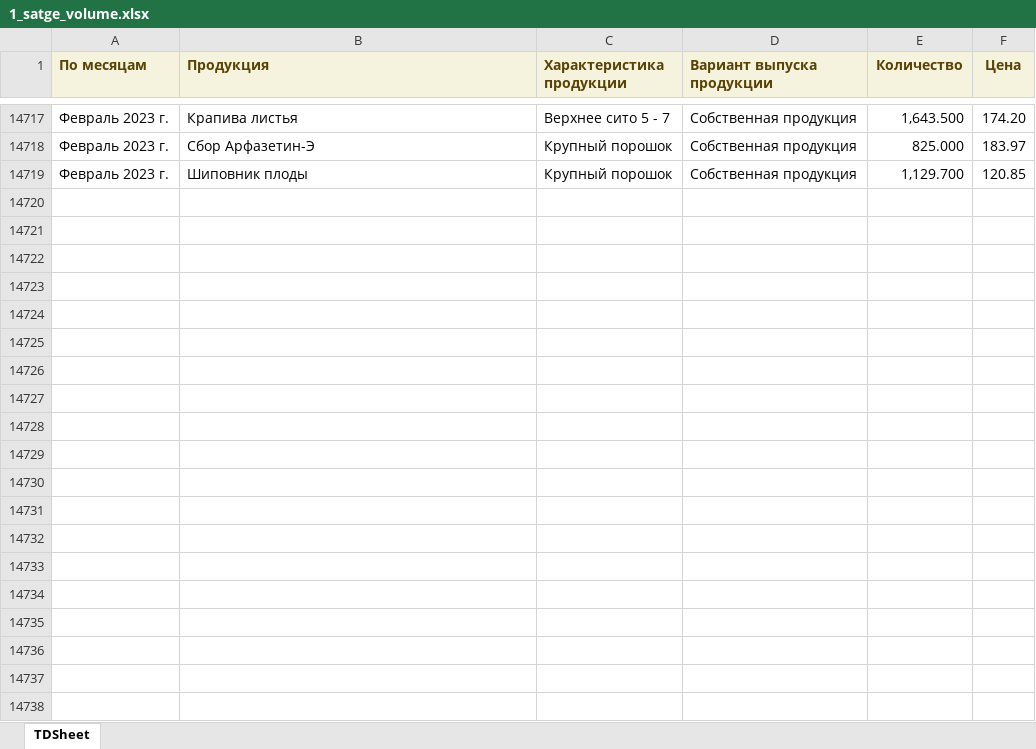
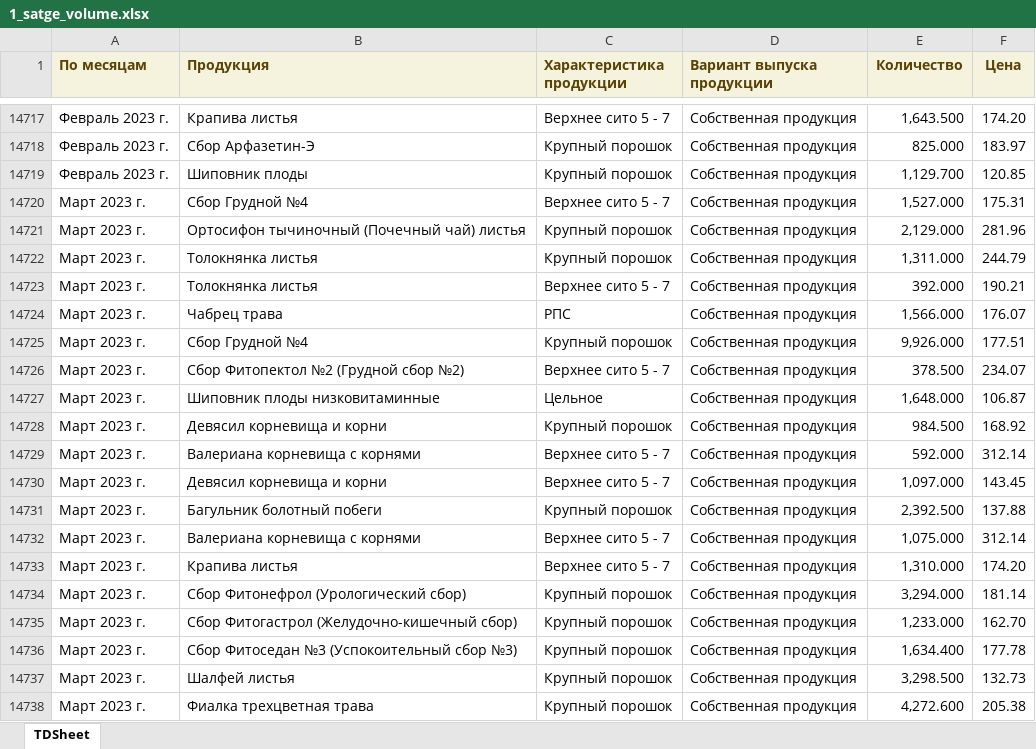
Before and after one commit to andreykoz82/KPI-PBI, an Excel workbook: 1_satge_volume.xlsx, sheet TDSheet, drawn as a sheet; only a part is shown, gaps mark what is left out; values as stored, in another font and other column widths than the file's, no borders; the diff covers the shown part only; the diff names each change by its address in the sheet, - before the commit and + after, or states it on an @@ line.

Commit message:
modified:   1_satge_volume.xlsx 	modified:   1_stage.xlsx 	modified:   2_stage.xlsx 	modified:   2_stage_volume.xlsx 	modified:   cost_price 1 stage.xlsx 	modified:   cost_price.xlsx 	modified:   defectura.xlsx 	modified:   expenses.xlsx 	modified:   finish_goods_stocks.xlsx 	renamed:    time_series_02_23.pkl -> forecast/time_series_02_23.pkl 	modified:   raw_mat_bad_stock.xlsx 	modified:   report.pbix 	modified:   sales_extend.xlsx 	modified:   stock_analysis.ipynb 	modified:   stock_analysis.xlsx 	modified:   stock_analysis_final.xlsx 	modified:   streamlit_app.py 	new file:   time_series_03_23.pkl

```diff
--- a/1_satge_volume.xlsx (sheet TDSheet)
+++ b/1_satge_volume.xlsx (sheet TDSheet)
+row 14720: Март 2023 г. | Сбор Грудной №4 | Верхнее сито 5 - 7 | Собственная продукция | 1,527.000 | 175.31
+row 14721: Март 2023 г. | Ортосифон тычиночный (Почечный чай) листья | Крупный порошок | Собственная продукция | 2,129.000 | 281.96
+row 14722: Март 2023 г. | Толокнянка листья | Крупный порошок | Собственная продукция | 1,311.000 | 244.79
+row 14723: Март 2023 г. | Толокнянка листья | Верхнее сито 5 - 7 | Собственная продукция | 392.000 | 190.21
+row 14724: Март 2023 г. | Чабрец трава | РПС | Собственная продукция | 1,566.000 | 176.07
+row 14725: Март 2023 г. | Сбор Грудной №4 | Крупный порошок | Собственная продукция | 9,926.000 | 177.51
+row 14726: Март 2023 г. | Сбор Фитопектол №2 (Грудной сбор №2) | Верхнее сито 5 - 7 | Собственная продукция | 378.500 | 234.07
+row 14727: Март 2023 г. | Шиповник плоды низковитаминные | Цельное | Собственная продукция | 1,648.000 | 106.87
+row 14728: Март 2023 г. | Девясил корневища и корни | Крупный порошок | Собственная продукция | 984.500 | 168.92
+row 14729: Март 2023 г. | Валериана корневища с корнями | Верхнее сито 5 - 7 | Собственная продукция | 592.000 | 312.14
+row 14730: Март 2023 г. | Девясил корневища и корни | Верхнее сито 5 - 7 | Собственная продукция | 1,097.000 | 143.45
+row 14731: Март 2023 г. | Багульник болотный побеги | Крупный порошок | Собственная продукция | 2,392.500 | 137.88
+row 14732: Март 2023 г. | Валериана корневища с корнями | Верхнее сито 5 - 7 | Собственная продукция | 1,075.000 | 312.14
+row 14733: Март 2023 г. | Крапива листья | Верхнее сито 5 - 7 | Собственная продукция | 1,310.000 | 174.20
+row 14734: Март 2023 г. | Сбор Фитонефрол (Урологический сбор) | Крупный порошок | Собственная продукция | 3,294.000 | 181.14
+row 14735: Март 2023 г. | Сбор Фитогастрол (Желудочно-кишечный сбор) | Крупный порошок | Собственная продукция | 1,233.000 | 162.70
+row 14736: Март 2023 г. | Сбор Фитоседан №3 (Успокоительный сбор №3) | Крупный порошок | Собственная продукция | 1,634.400 | 177.78
+row 14737: Март 2023 г. | Шалфей листья | Крупный порошок | Собственная продукция | 3,298.500 | 132.73
+row 14738: Март 2023 г. | Фиалка трехцветная трава | Крупный порошок | Собственная продукция | 4,272.600 | 205.38
```
Also changed, not shown: 89 added rows elsewhere in this sheet, 1_stage.xlsx, 2_stage.xlsx, 14 other files.
